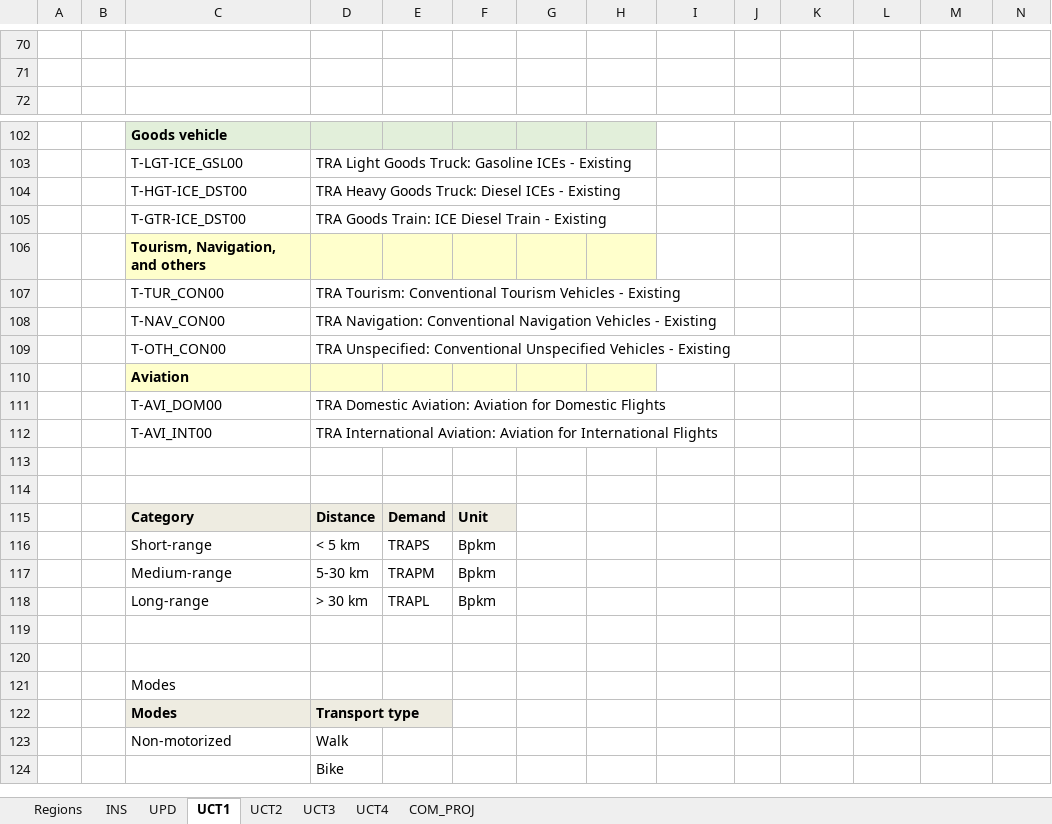
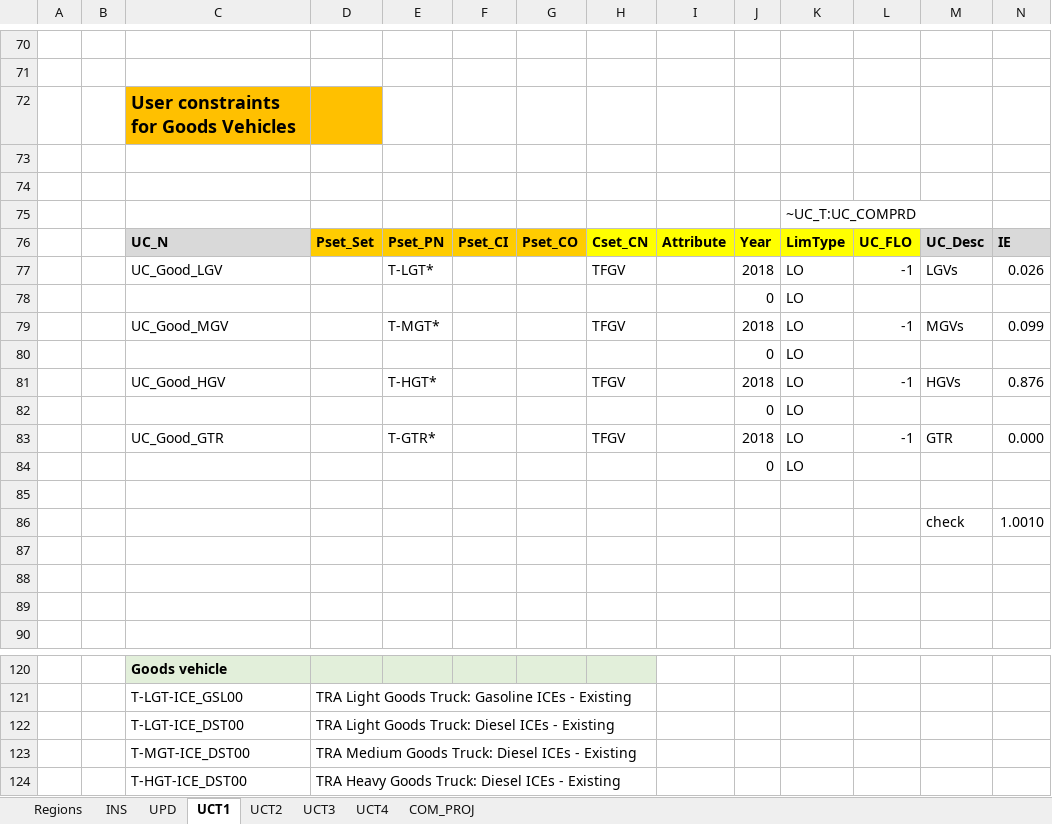
Before and after one commit to MaREI-EPMG/TIM-archived, an Excel workbook: SuppXLS/Scen_TRA_ActiveModes.xlsx, sheet UCT1, drawn as a sheet; only a part is shown, gaps mark what is left out; the shorter side is filled out with more unchanged rows; values as stored, in another font and other column widths than the file's, no borders; rows hold the shown columns only; the diff covers the shown part only; the diff names each change by its address in the sheet, - before the commit and + after, or states it on an @@ line.

Commit message:
Divide goods vehicle into Light, Medium and Heavy

```diff
--- a/SuppXLS/Scen_TRA_ActiveModes.xlsx (sheet UCT1)
+++ b/SuppXLS/Scen_TRA_ActiveModes.xlsx (sheet UCT1)
+row 72:  |  | User constraints for Goods Vehicles
+row 73: (empty)
+row 74: (empty)
+row 75:  |  |  |  |  |  |  |  |  |  | ~UC_T:UC_COMPRD
+row 76:  |  | UC_N | Pset_Set | Pset_PN | Pset_CI | Pset_CO | Cset_CN | Attribute | Year | LimType | UC_FLO | UC_Desc | IE
+row 77:  |  | UC_Good_LGV |  | T-LGT* |  |  | TFGV |  | 2018 | LO | -1 | LGVs | 0.026
+row 78:  |  |  |  |  |  |  |  |  | 0 | LO
+row 79:  |  | UC_Good_MGV |  | T-MGT* |  |  | TFGV |  | 2018 | LO | -1 | MGVs | 0.099
+row 80:  |  |  |  |  |  |  |  |  | 0 | LO
+row 81:  |  | UC_Good_HGV |  | T-HGT* |  |  | TFGV |  | 2018 | LO | -1 | HGVs | 0.876
+row 82:  |  |  |  |  |  |  |  |  | 0 | LO
+row 83:  |  | UC_Good_GTR |  | T-GTR* |  |  | TFGV |  | 2018 | LO | -1 | GTR | 0.000
+row 84:  |  |  |  |  |  |  |  |  | 0 | LO
+row 85: (empty)
+row 86:  |  |  |  |  |  |  |  |  |  |  |  | check | 1.0010
+row 87: (empty)
+row 88: (empty)
+row 89: (empty)
+row 122:  |  | T-LGT-ICE_DST00 | TRA Light Goods Truck: Diesel ICEs - Existing
+row 123:  |  | T-MGT-ICE_DST00 | TRA Medium Goods Truck: Diesel ICEs - Existing
```
Also changed, not shown: 12 added rows elsewhere in this sheet, sheet COM_PROJ, formulas that keep their value, SubRES_TMPL/SubRES_TRA_NewVehicles.xlsx, SuppXLS/Scen_Demands_BASE.xlsx, 4 other files.
